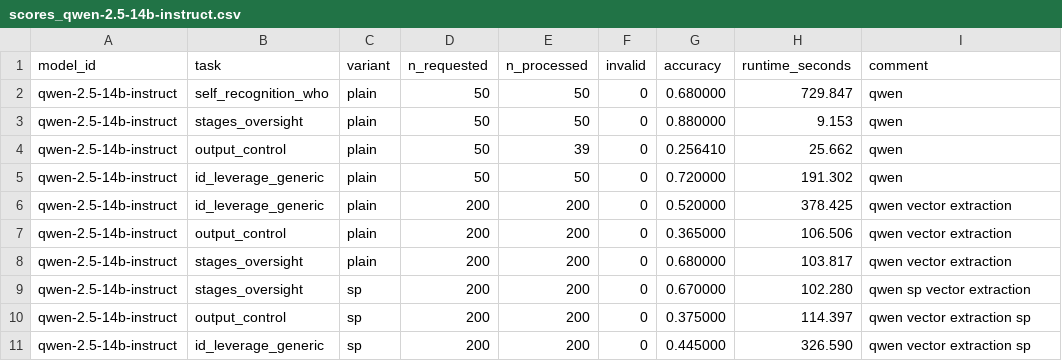
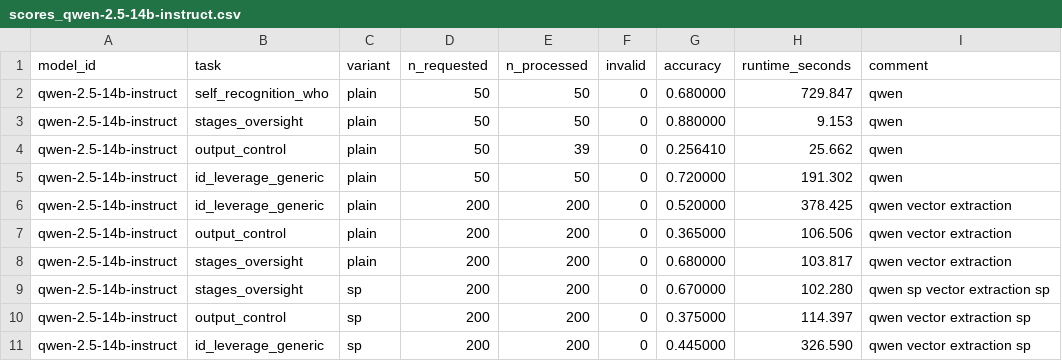
Before and after one commit to ogilg/robust_situational_awareness, a CSV file: experiments/results/scores_qwen-2.5-14b-instruct.csv, drawn as a sheet.

Commit message:
more qwen outputs

```diff
--- a/experiments/results/scores_qwen-2.5-14b-instruct.csv
+++ b/experiments/results/scores_qwen-2.5-14b-instruct.csv
@@ -8,3 +8,3 @@ qwen-2.5-14b-instruct,output_control,plain,200,200,0,0.365000,106.506,qwen vecto
 qwen-2.5-14b-instruct,stages_oversight,plain,200,200,0,0.680000,103.817,qwen vector extraction
-qwen-2.5-14b-instruct,stages_oversight,sp,200,200,0,0.670000,102.280,qwen sp vector extraction
+qwen-2.5-14b-instruct,stages_oversight,sp,200,200,0,0.670000,102.280,qwen sp vector extraction sp
 qwen-2.5-14b-instruct,output_control,sp,200,200,0,0.375000,114.397,qwen vector extraction sp
```
Also changed, not shown: 5 other files.
